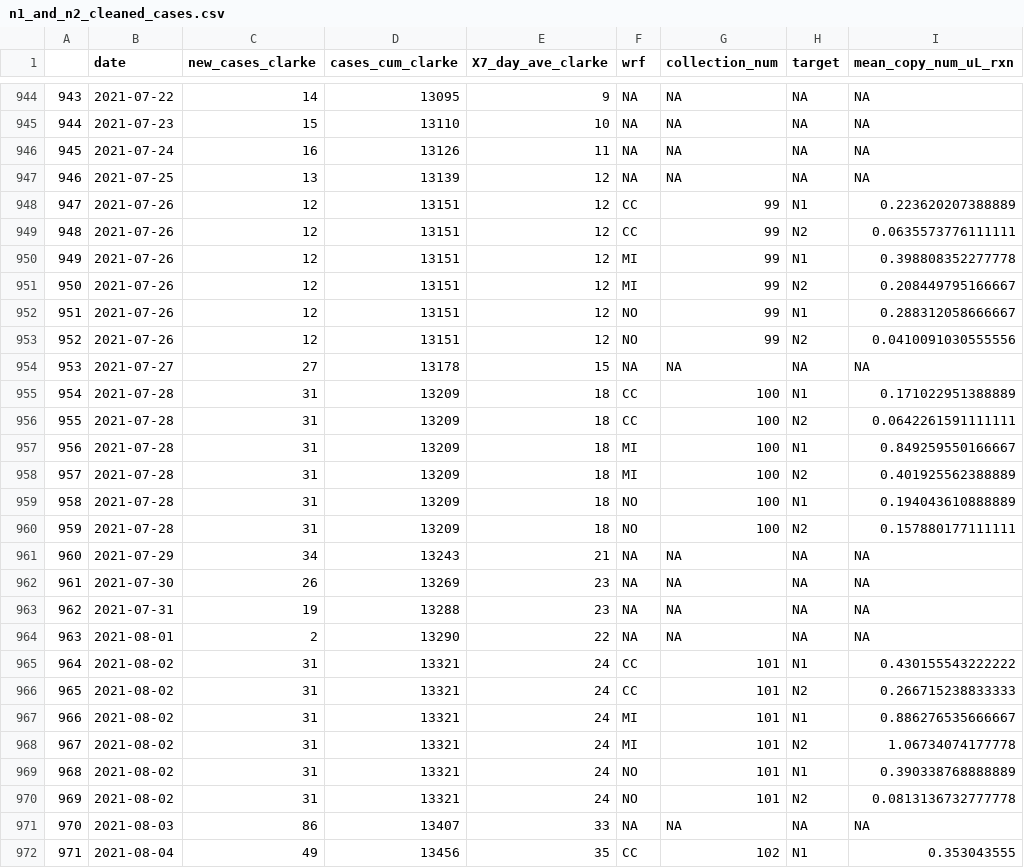
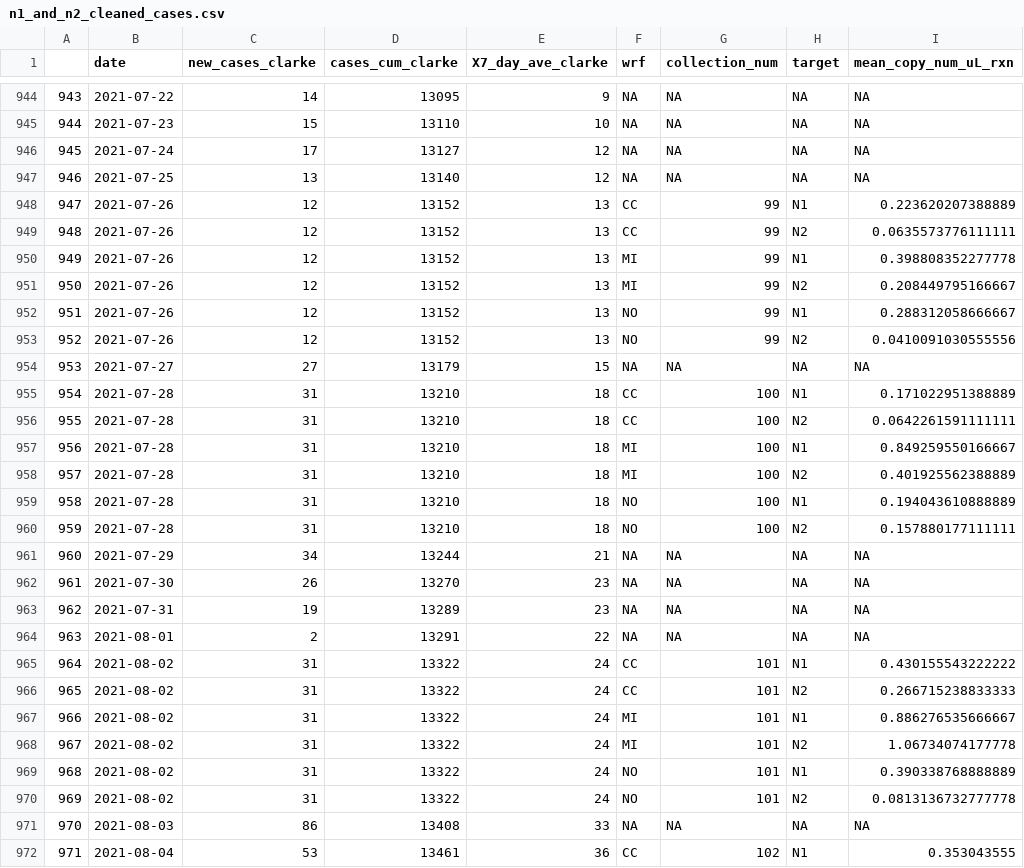
Before and after one commit to williamnorfolk/tester_site, a CSV file: n1_and_n2_cleaned_cases.csv, drawn as a sheet; only a part is shown, gaps mark what is left out; the diff covers the shown part only; the diff names each change by its address in the sheet, - before the commit and + after, or states it on an @@ line.

```diff
--- a/n1_and_n2_cleaned_cases.csv
+++ b/n1_and_n2_cleaned_cases.csv
-C946 (new_cases_clarke): 16
+C946 (new_cases_clarke): 17
-D946 (cases_cum_clarke): 13126
+D946 (cases_cum_clarke): 13127
-E946 (X7_day_ave_clarke): 11
+E946 (X7_day_ave_clarke): 12
-D947 (cases_cum_clarke): 13139
+D947 (cases_cum_clarke): 13140
-D948:D953 (cases_cum_clarke): 13151
+D948:D953 (cases_cum_clarke): 13152
-E948:E953 (X7_day_ave_clarke): 12
+E948:E953 (X7_day_ave_clarke): 13
-D954 (cases_cum_clarke): 13178
+D954 (cases_cum_clarke): 13179
-D955:D960 (cases_cum_clarke): 13209
+D955:D960 (cases_cum_clarke): 13210
-D961 (cases_cum_clarke): 13243
+D961 (cases_cum_clarke): 13244
-D962 (cases_cum_clarke): 13269
+D962 (cases_cum_clarke): 13270
-D963 (cases_cum_clarke): 13288
+D963 (cases_cum_clarke): 13289
-D964 (cases_cum_clarke): 13290
+D964 (cases_cum_clarke): 13291
-D965:D970 (cases_cum_clarke): 13321
+D965:D970 (cases_cum_clarke): 13322
-D971 (cases_cum_clarke): 13407
+D971 (cases_cum_clarke): 13408
-C972 (new_cases_clarke): 49
+C972 (new_cases_clarke): 53
-D972 (cases_cum_clarke): 13456
+D972 (cases_cum_clarke): 13461
-E972 (X7_day_ave_clarke): 35
+E972 (X7_day_ave_clarke): 36
```
Also changed, not shown: 9 added rows and 19 edited cells elsewhere in this file, 28 other files.
